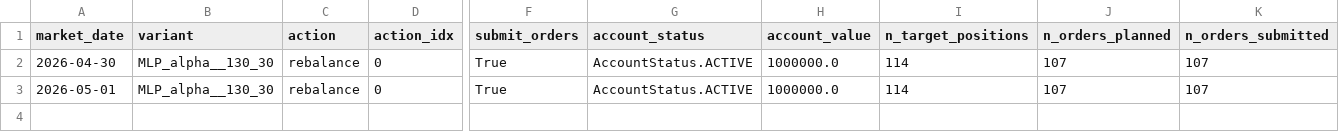
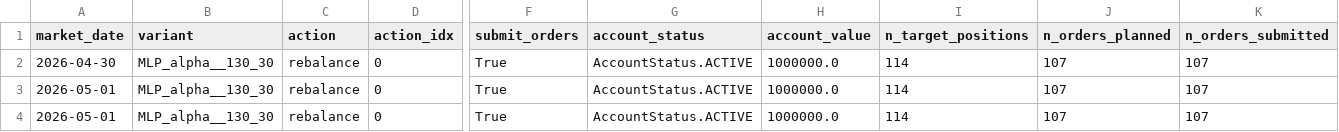
Before and after one commit to FinTechEntrepreneurldz/Model_B_Paper_Trading, a CSV file: logs/decisions/decisions.csv, drawn as a sheet; only a part is shown, gaps mark what is left out; rows hold the shown columns only; the diff names each change by its address in the sheet, - before the commit and + after, or states it on an @@ line.

```diff
--- a/logs/decisions/decisions.csv
+++ b/logs/decisions/decisions.csv
+row 4: 2026-05-01 | MLP_alpha__130_30 | rebalance | 0 | True | AccountStatus.ACTIVE | 1000000.0 | 114 | 107 | 107
```
Also changed, not shown: logs/decisions/latest_decision.csv, logs/health/signal_history.csv, 7 other files.
